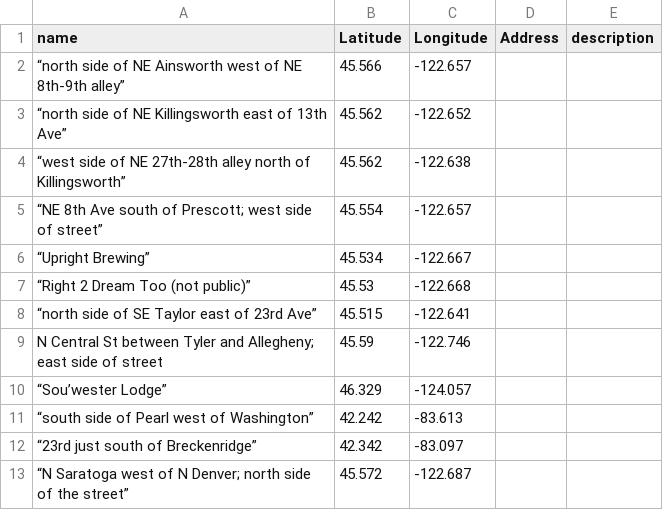
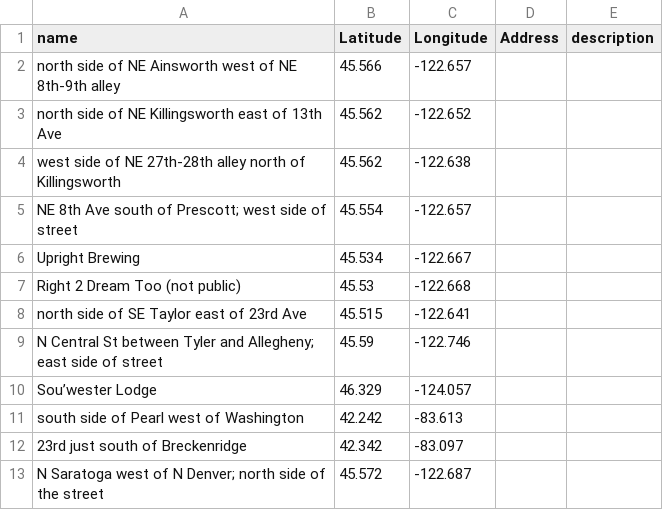
Before and after one commit to kra/futel, a CSV file: media/map/umapfutel.csv, drawn as a sheet; the diff names each change by its address in the sheet, - before the commit and + after, or states it on an @@ line.

```diff
--- a/media/map/umapfutel.csv
+++ b/media/map/umapfutel.csv
-A2 (name): “north side of NE Ainsworth west of NE 8th-9th alley”
+A2 (name): north side of NE Ainsworth west of NE 8th-9th alley
-A3 (name): “north side of NE Killingsworth east of 13th Ave”
+A3 (name): north side of NE Killingsworth east of 13th Ave
-A4 (name): “west side of NE 27th-28th alley north of Killingsworth”
+A4 (name): west side of NE 27th-28th alley north of Killingsworth
-A5 (name): “NE 8th Ave south of Prescott; west side of street”
+A5 (name): NE 8th Ave south of Prescott; west side of street
-A6 (name): “Upright Brewing”
+A6 (name): Upright Brewing
-A7 (name): “Right 2 Dream Too (not public)”
+A7 (name): Right 2 Dream Too (not public)
-A8 (name): “north side of SE Taylor east of 23rd Ave”
+A8 (name): north side of SE Taylor east of 23rd Ave
-A10 (name): “Sou’wester Lodge”
+A10 (name): Sou’wester Lodge
-A11 (name): “south side of Pearl west of Washington”
+A11 (name): south side of Pearl west of Washington
-A12 (name): “23rd just south of Breckenridge”
+A12 (name): 23rd just south of Breckenridge
-A13 (name): “N Saratoga west of N Denver; north side of the street”
+A13 (name): N Saratoga west of N Denver; north side of the street
```
Also changed, not shown: 1 other file.
